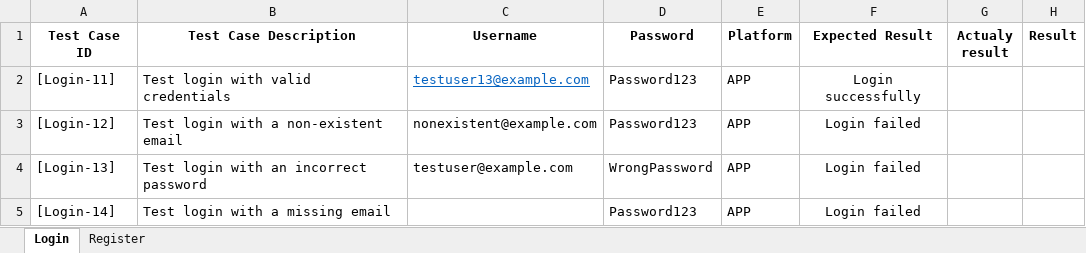
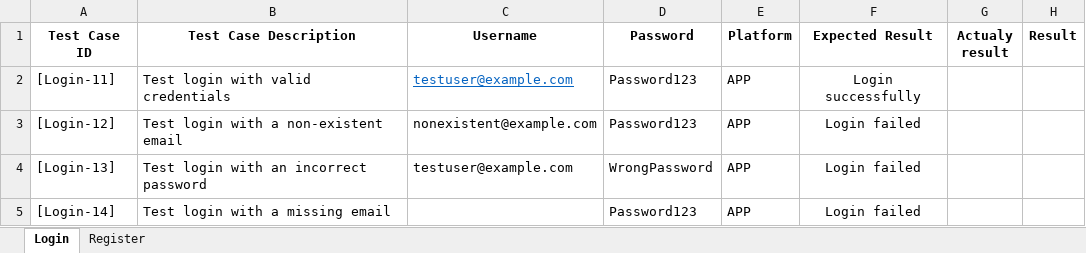
Before and after one commit to XT-xuantruong/Script-test-ecommerece, an Excel workbook: data/data_test2.xlsx, sheet Login, drawn as a sheet; only a part is shown; values as stored, in another font and other column widths than the file's, no borders; the diff names each change by its address in the sheet, - before the commit and + after, or states it on an @@ line.

Commit message:
Fix: dât_test2

```diff
--- a/data/data_test2.xlsx (sheet Login)
+++ b/data/data_test2.xlsx (sheet Login)
-C2 (Username): testuser13@example.com
+C2 (Username): testuser@example.com
```
Also changed, not shown: sheet Register.
